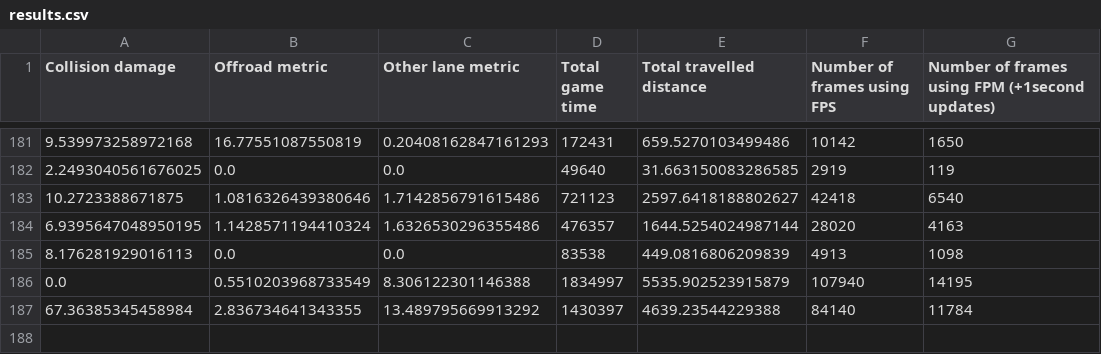
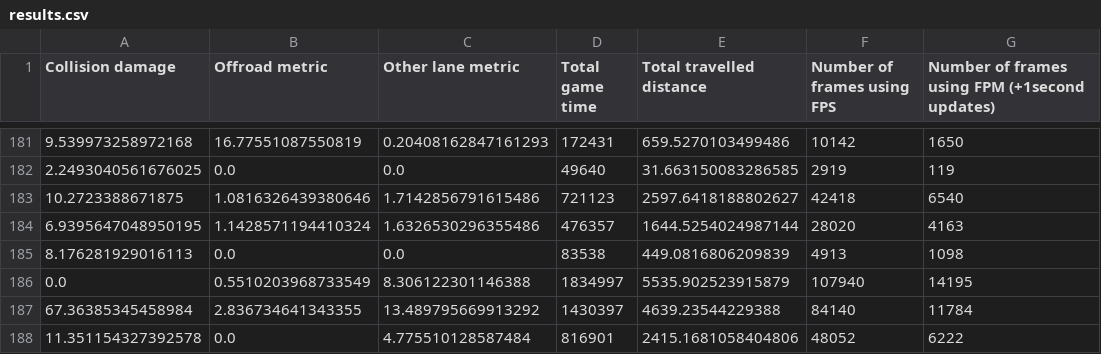
Before and after one commit to woutkl/distance_based_AD_CARLA, a CSV file: _benchmark_results/TOWN2/1800s_200p0v/2.4fpm/results.csv, drawn as a sheet; only a part is shown, gaps mark what is left out.

Commit message:
Forgot benchmark

```diff
--- a/_benchmark_results/TOWN2/1800s_200p0v/2.4fpm/results.csv
+++ b/_benchmark_results/TOWN2/1800s_200p0v/2.4fpm/results.csv
@@ -187 +187,2 @@ Collision damage;Offroad metric;Other lane metric;Total game time;Total travelle
 67.36385345458984;2.836734641343355;13.489795669913292;1430397;4639.23544229388;84140;11784
+11.351154327392578;0.0;4.775510128587484;816901;2415.1681058404806;48052;6222
```
